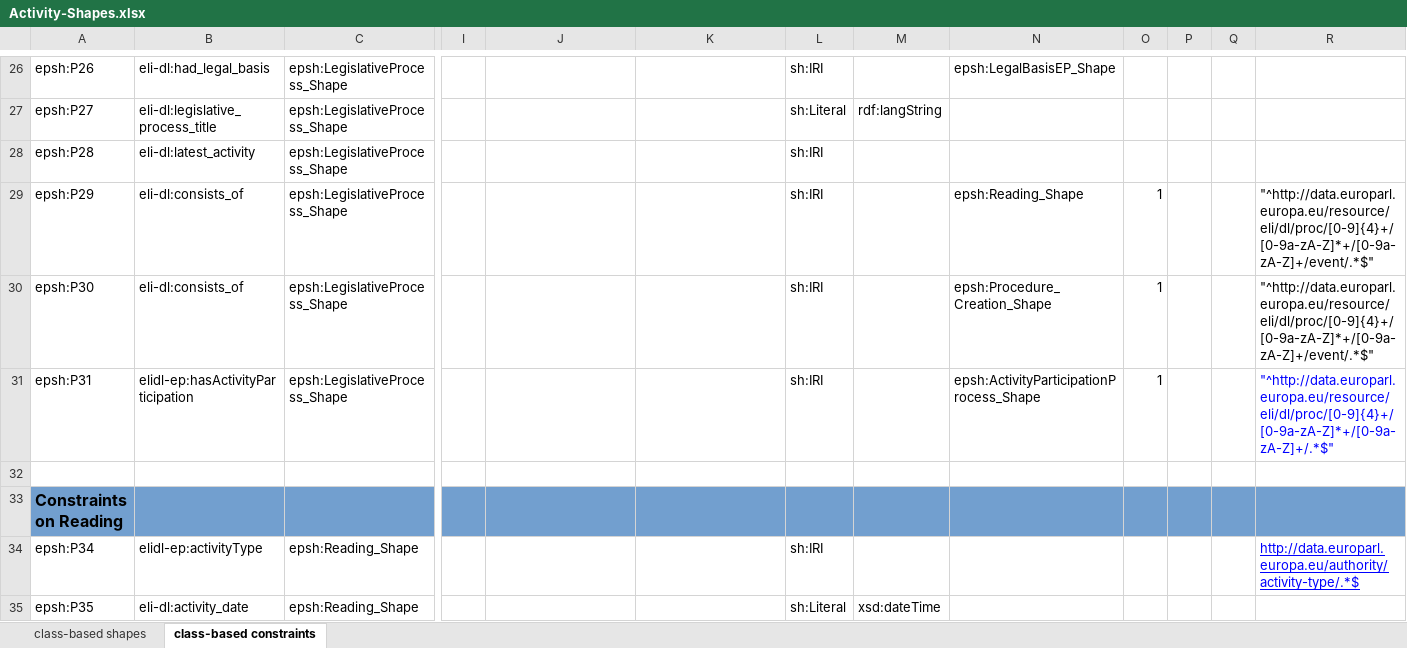
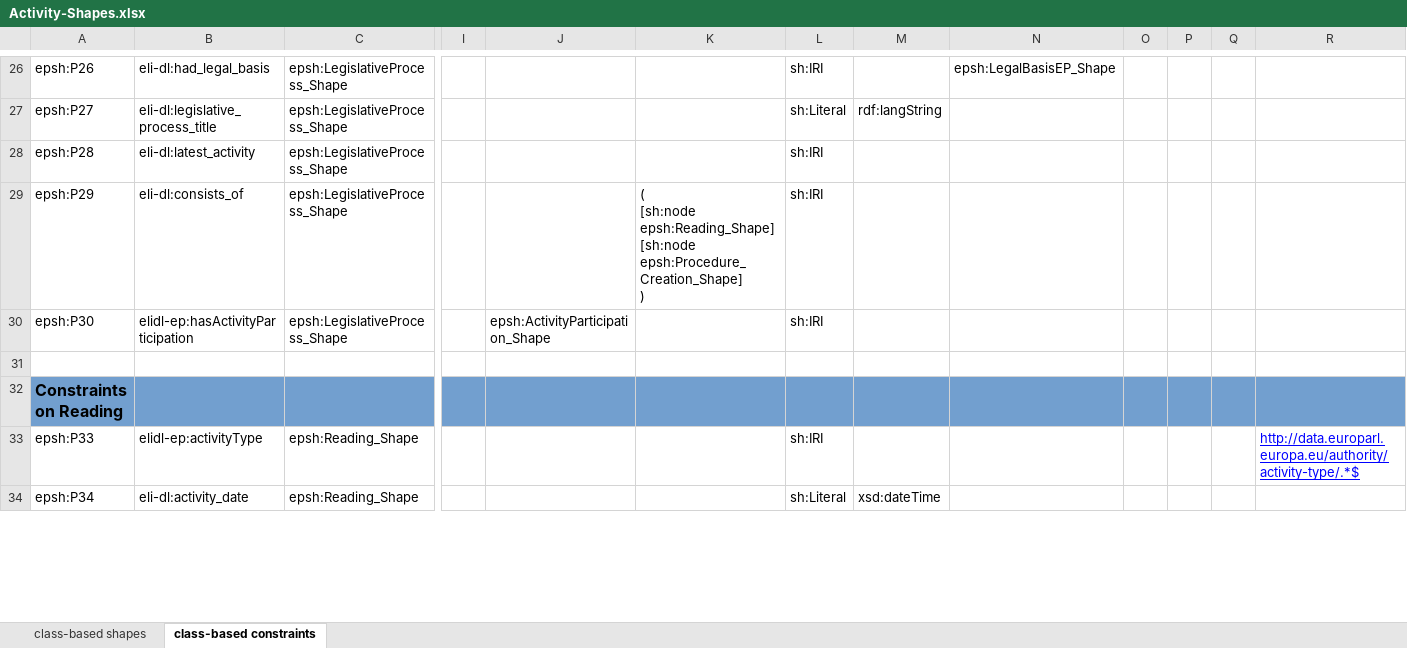
Before and after one commit to sparna-git/ep-graph-poc, an Excel workbook: Subtask5/03-eli-dl-ap-ep-activities/04-SHACL/Activity-Shapes.xlsx, sheet class-based constraints, drawn as a sheet; only a part is shown, gaps mark what is left out; values as stored, in another font and other column widths than the file's, no borders; removed rows and columns are numbered as before the commit, all else as after; rows hold the shown columns only; ↵ is a line break in a cell; the diff covers the shown part only; the diff names each change by its address in the sheet, - before the commit and + after, or states it on an @@ line.

```diff
--- a/Subtask5/03-eli-dl-ap-ep-activities/04-SHACL/Activity-Shapes.xlsx (sheet class-based constraints)
+++ b/Subtask5/03-eli-dl-ap-ep-activities/04-SHACL/Activity-Shapes.xlsx (sheet class-based constraints)
-K29: (empty)
+K29: ( ↵ [sh:node epsh:Reading_Shape] ↵ [sh:node epsh:Procedure_Creation_Shape] ↵ )
-N29: epsh:Reading_Shape
+N29: (empty)
-O29:O30: 1
+O29:O30: (empty)
-R29:R30: "^http://data.europarl.europa.eu/resource/eli/dl/proc/[0-9]{4}+/[0-9a-zA-Z]*+/[0-9a-zA-Z]+/event/.*$"
+R29:R30: (empty)
-B30: eli-dl:consists_of
+B30: elidl-ep:hasActivityParticipation
-J30: (empty)
+J30: epsh:ActivityParticipation_Shape
-N30: epsh:Procedure_Creation_Shape
+N30: (empty)
-row 31: epsh:P31 | elidl-ep:hasActivityParticipation | epsh:LegislativeProcess_Shape |  |  |  | sh:IRI |  | epsh:ActivityParticipationProcess_Shape | 1 |  |  | "^http://data.europarl.europa.eu/resource/eli/dl/proc/[0-9]{4}+/[0-9a-zA-Z]*+/[0-9a-zA-Z]+/.*$"
-A33: epsh:P34
+A33: epsh:P33
-A34: epsh:P35
+A34: epsh:P34
```
Also changed, not shown: 3 added rows, 9 removed rows, 81 edited cells and cell formats elsewhere in this sheet, sheet class-based shapes, Subtask5/03-eli-dl-ap-ep-activities/04-SHACL/Activities-Shapes-Generic.xlsx, 1 other file.
